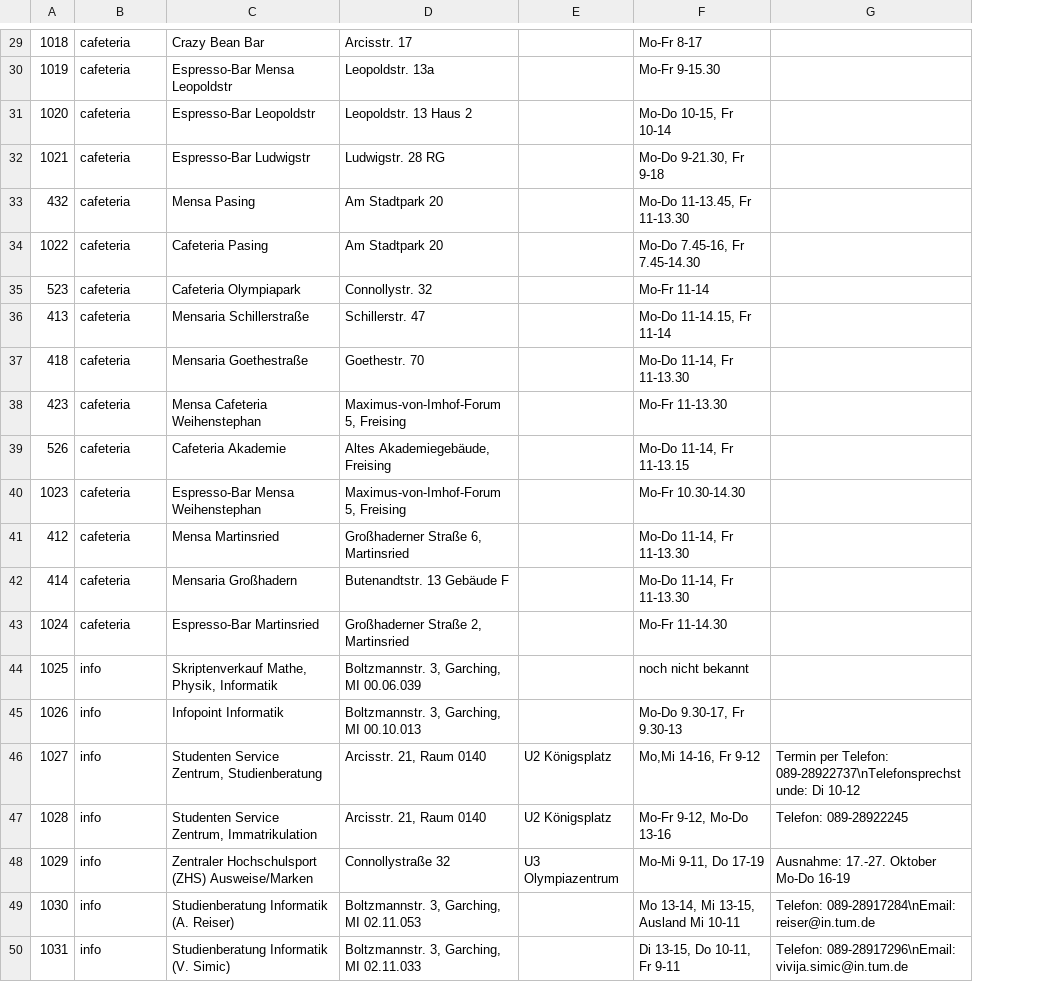
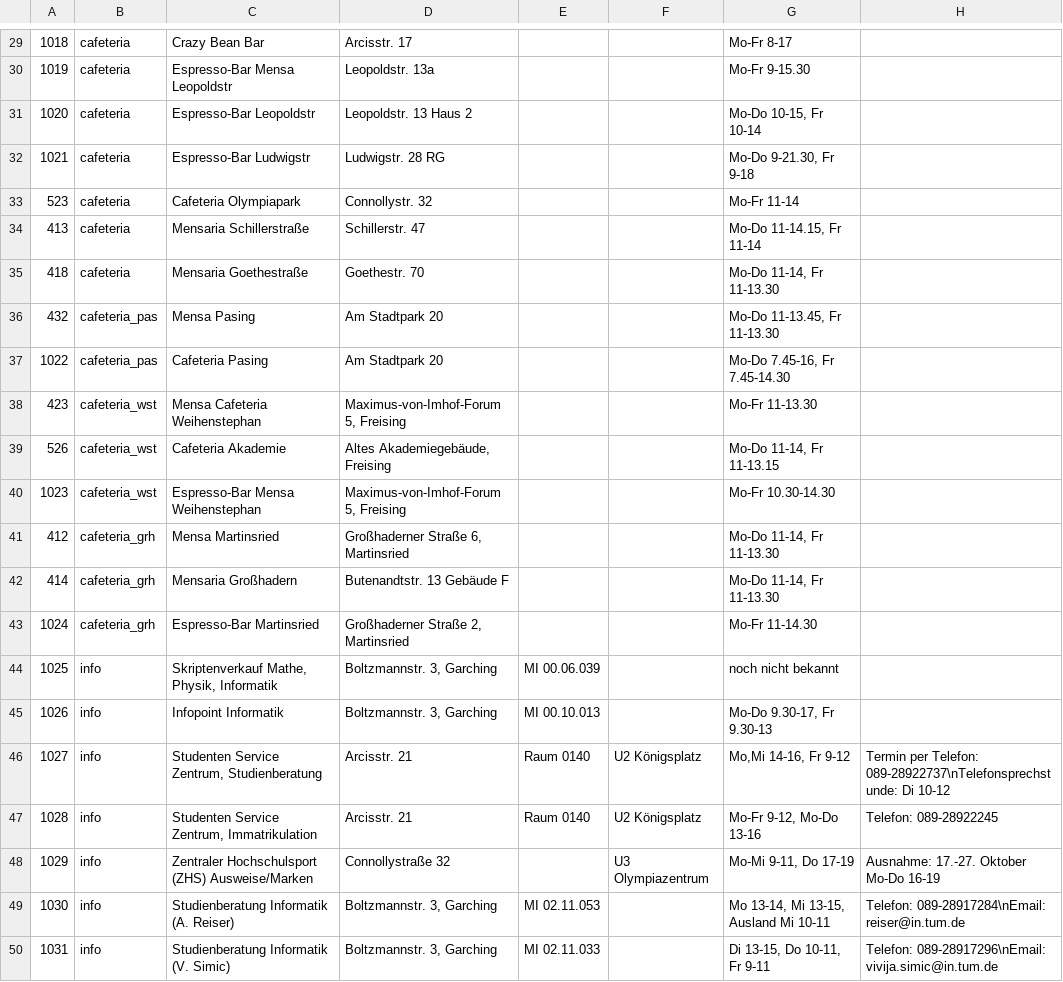
Before and after one commit to thbley/tum-campus, a CSV file: assets/locations.csv, drawn as a sheet; only a part is shown, gaps mark what is left out; removed rows and columns are numbered as before the commit, all else as after; the diff covers the shown part only; the diff names each change by its address in the sheet, - before the commit and + after, or states it on an @@ line.

Commit message:
split room column, added new categories

```diff
--- a/assets/locations.csv
+++ b/assets/locations.csv
+column E, rows 44-50: MI 00.06.039 | MI 00.10.013 | Raum 0140 | Raum 0140 |  | MI 02.11.053 | MI 02.11.033
-row 33: 432 | cafeteria | Mensa Pasing | Am Stadtpark 20 |  | Mo-Do 11-13.45, Fr 11-13.30
-row 34: 1022 | cafeteria | Cafeteria Pasing | Am Stadtpark 20 |  | Mo-Do 7.45-16, Fr 7.45-14.30
+row 36: 432 | cafeteria_pas | Mensa Pasing | Am Stadtpark 20 |  |  | Mo-Do 11-13.45, Fr 11-13.30
+row 37: 1022 | cafeteria_pas | Cafeteria Pasing | Am Stadtpark 20 |  |  | Mo-Do 7.45-16, Fr 7.45-14.30
-B38:B40: cafeteria
+B38:B40: cafeteria_wst
-B41:B43: cafeteria
+B41:B43: cafeteria_grh
-D44: Boltzmannstr. 3, Garching, MI 00.06.039
+D44: Boltzmannstr. 3, Garching
-D45: Boltzmannstr. 3, Garching, MI 00.10.013
+D45: Boltzmannstr. 3, Garching
-D46:D47: Arcisstr. 21, Raum 0140
+D46:D47: Arcisstr. 21
-D49: Boltzmannstr. 3, Garching, MI 02.11.053
+D49: Boltzmannstr. 3, Garching
-D50: Boltzmannstr. 3, Garching, MI 02.11.033
+D50: Boltzmannstr. 3, Garching
```
Also changed, not shown: 14 edited cells elsewhere in this file.
